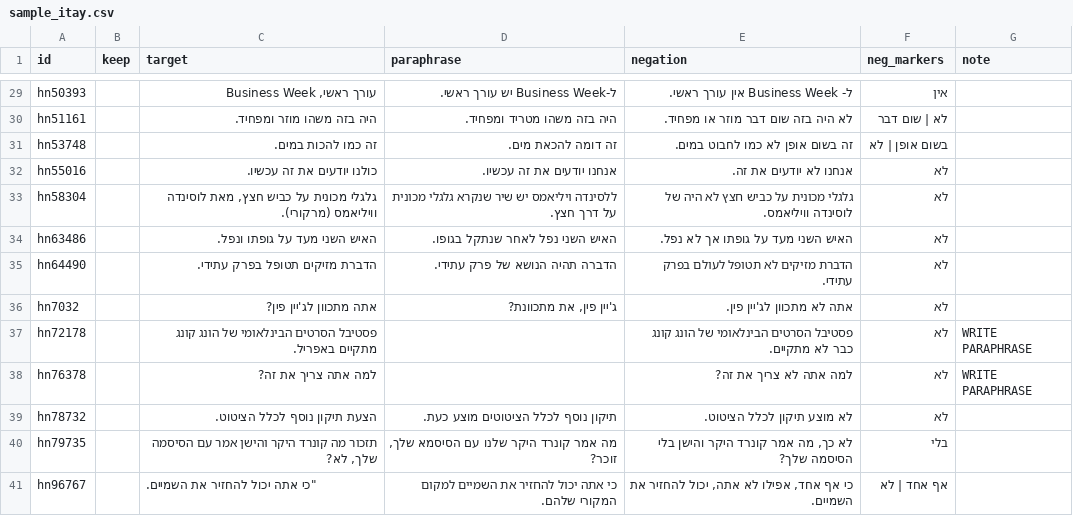
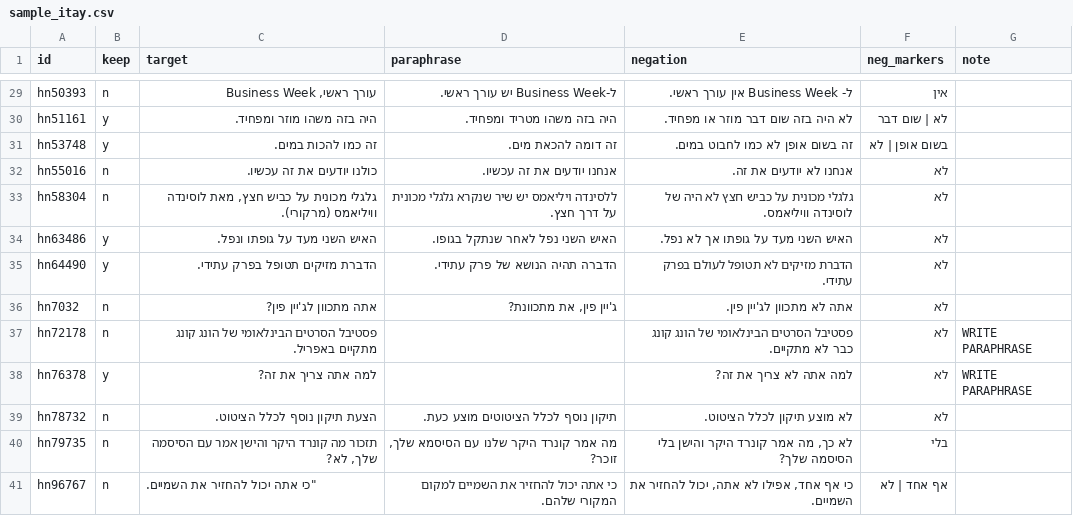
Before and after one commit to ItayBoros/hebrew-negation-embeddings, a CSV file: data/probe/agreement/sample_itay.csv, drawn as a sheet; only a part is shown, gaps mark what is left out; the diff covers the shown part only; the diff names each change by its address in the sheet, - before the commit and + after, or states it on an @@ line.

Commit message:
data: fill Itay's inter-annotator agreement sample (40/40)
keep decisions for the 40-item random agreement sample, worked through
interactively against GUIDELINES.md. 18 keep / 22 reject (55% reject rate,
consistent with the ~56% reject rate reported for the full 689-candidate
review). Shachar's sample_shachar.csv is still empty -- his half needs to be
filled independently, without seeing these decisions, before kappa can be
computed (src/data/agreement.py score).

```diff
--- a/data/probe/agreement/sample_itay.csv
+++ b/data/probe/agreement/sample_itay.csv
-B29 (keep): (empty)
+B29 (keep): n
-B30:B31 (keep): (empty)
+B30:B31 (keep): y
-B32:B33 (keep): (empty)
+B32:B33 (keep): n
-B34:B35 (keep): (empty)
+B34:B35 (keep): y
-B36:B37 (keep): (empty)
+B36:B37 (keep): n
-B38 (keep): (empty)
+B38 (keep): y
-B39:B41 (keep): (empty)
+B39:B41 (keep): n
```
Also changed, not shown: 27 edited cells elsewhere in this file.
